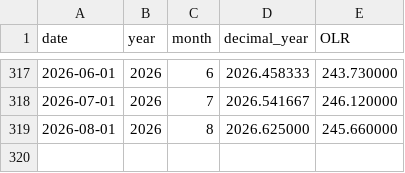
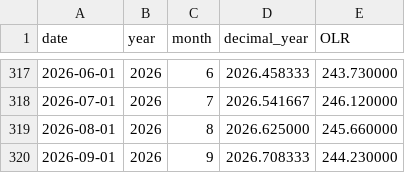
Before and after one commit to Boettcher1960/5_CO2_EEI_T, a CSV file: work/66b_OLR_raw.csv, drawn as a sheet; only a part is shown, gaps mark what is left out; the diff names each change by its address in the sheet, - before the commit and + after, or states it on an @@ line.

```diff
--- a/work/66b_OLR_raw.csv
+++ b/work/66b_OLR_raw.csv
+row 320: 2026-09-01 | 2026 | 9 | 2026.708333 | 244.230000
```
Also changed, not shown: work/404c_out_EEI.csv, work/61c_out_EEI.csv, 10 other files.
